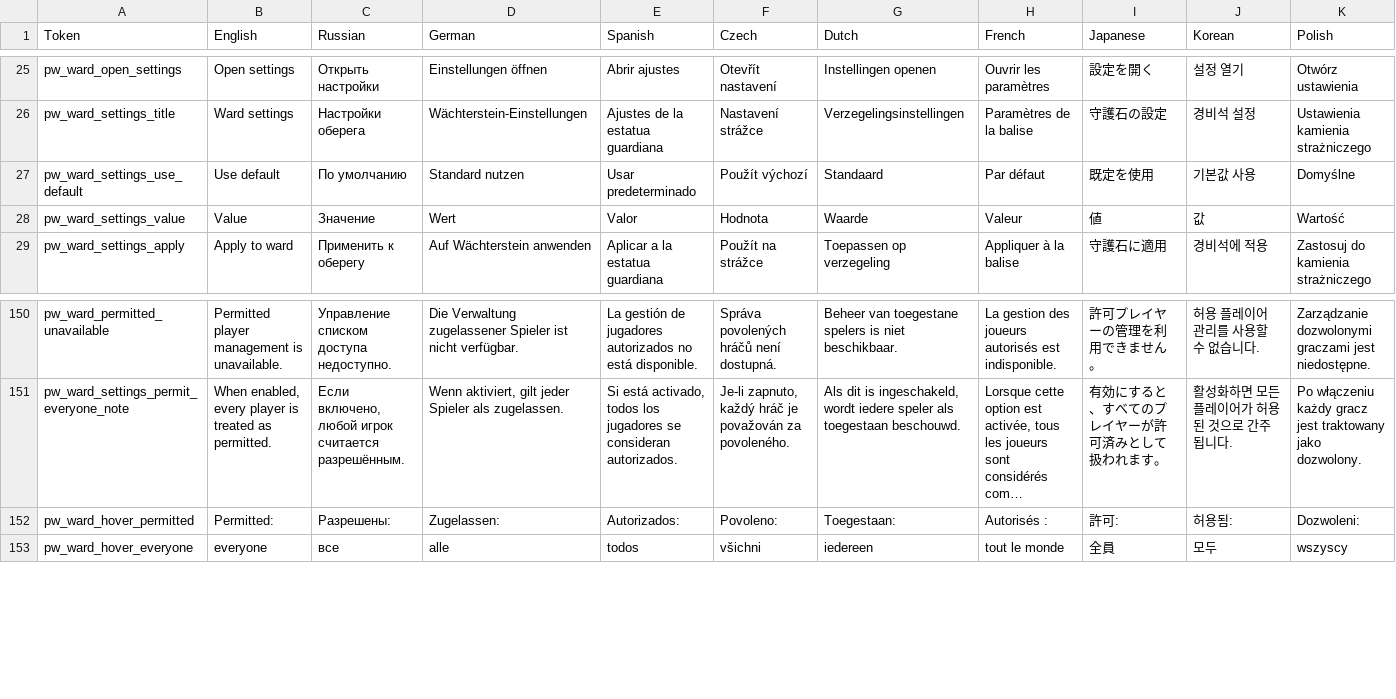
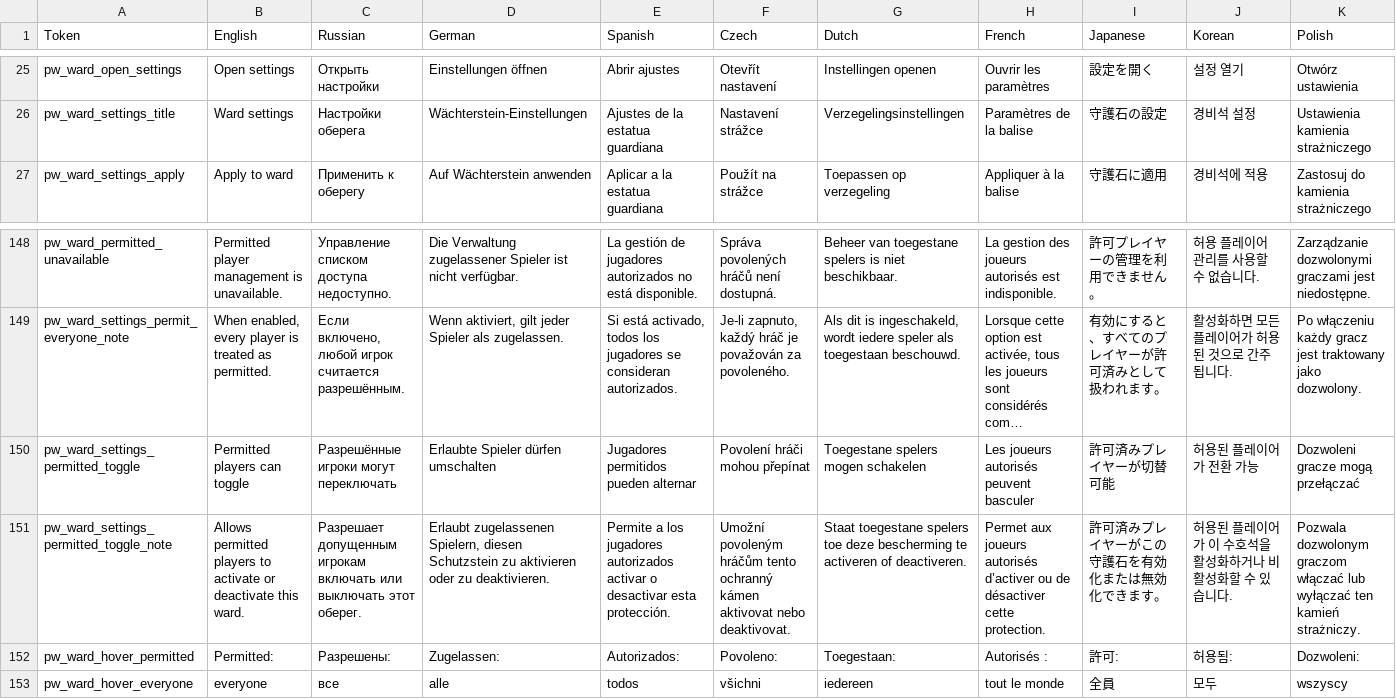
Before and after one commit to shudnal/ProtectiveWards, a CSV file: EmbeddedLocalizations.csv, drawn as a sheet; only a part is shown, gaps mark what is left out; long unchanged cells end in …; removed rows and columns are numbered as before the commit, all else as after; rows hold the shown columns only; the diff names each change by its address in the sheet, - before the commit and + after, or states it on an @@ line.

Commit message:
2.0.11 ditched use default, option for permitted to toggle ward, radius sync

```diff
--- a/EmbeddedLocalizations.csv
+++ b/EmbeddedLocalizations.csv
-row 27: pw_ward_settings_use_default | Use default | По умолчанию | Standard nutzen | Usar predeterminado | Použít výchozí | Standaard | Par défaut | 既定を使用 | 기본값 사용 | Domyślne
-row 28: pw_ward_settings_value | Value | Значение | Wert | Valor | Hodnota | Waarde | Valeur | 値 | 값 | Wartość
+row 150: pw_ward_settings_permitted_toggle | Permitted players can toggle | Разрешённые игроки могут переключать | Erlaubte Spieler dürfen umschalten | Jugadores permitidos pueden alternar | Povolení hráči mohou přepínat | Toegestane spelers mogen schakelen | Les joueurs autorisés peuvent basculer | 許可済みプレイヤーが切替可能 | 허용된 플레이어가 전환 가능 | Dozwoleni gracze mogą przełączać
+row 151: pw_ward_settings_permitted_toggle_note | Allows permitted players to activate or deactivate this ward. | Разрешает допущенным игрокам включать или выключать этот оберег. | Erlaubt zugelassenen Spielern, diesen Schutzstein zu aktivieren oder zu deaktivieren. | Permite a los jugadores autorizados activar o desactivar esta protección. | Umožní povoleným hráčům tento ochranný kámen aktivovat nebo deaktivovat. | Staat toegestane spelers toe deze bescherming te activeren of deactiveren. | Permet aux joueurs autorisés d’activer ou de désactiver cette protection. | 許可済みプレイヤーがこの守護石を有効化または無効化できます。 | 허용된 플레이어가 이 수호석을 활성화하거나 비활성화할 수 있습니다. | Pozwala dozwolonym graczom włączać lub wyłączać ten kamień strażniczy.
```
Also changed, not shown: 27 other files.
